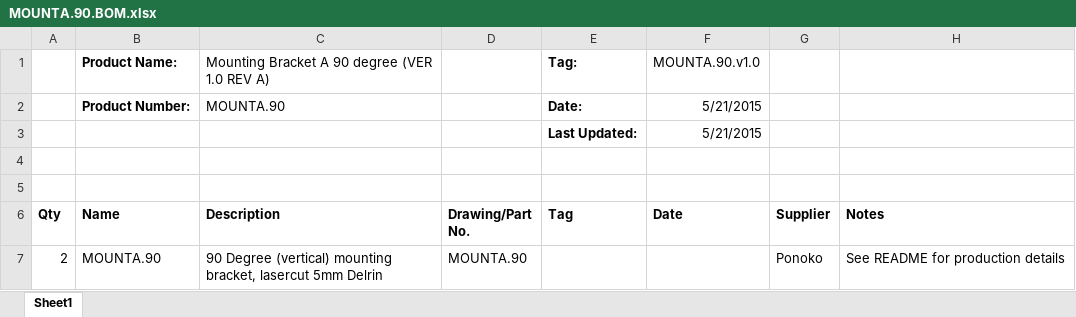
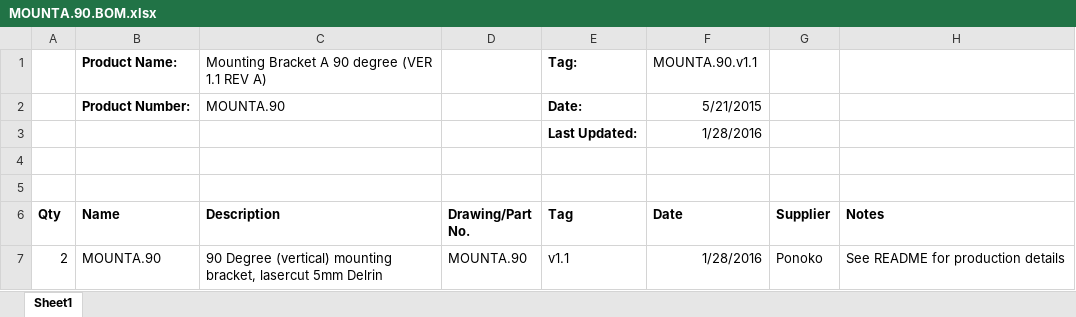
Before and after one commit to codeshelf/MOUNTA, an Excel workbook: MOUNTA.90/production files/MOUNTA.90.BOM.xlsx, sheet Sheet1, drawn as a sheet; values as stored, in another font and other column widths than the file's, no borders; the diff names each change by its address in the sheet, - before the commit and + after, or states it on an @@ line.

```diff
--- a/MOUNTA.90/production files/MOUNTA.90.BOM.xlsx (sheet Sheet1)
+++ b/MOUNTA.90/production files/MOUNTA.90.BOM.xlsx (sheet Sheet1)
-C1 (Description): Mounting Bracket A 90 degree (VER 1.0 REV A)
+C1 (Description): Mounting Bracket A 90 degree (VER 1.1 REV A)
-F1 (Date): MOUNTA.90.v1.0
+F1 (Date): MOUNTA.90.v1.1
-F3 (Date): 5/21/2015
+F3 (Date): 1/28/2016
-E7 (Tag): (empty)
+E7 (Tag): v1.1
-F7 (Date): (empty)
+F7 (Date): 1/28/2016
```
Also changed, not shown: MOUNTA.45/production files/MOUNTA.45.BOM.xlsx, MOUNTA.90/production files/MOUNTA.90.ECO.xlsx, 6 other files.
